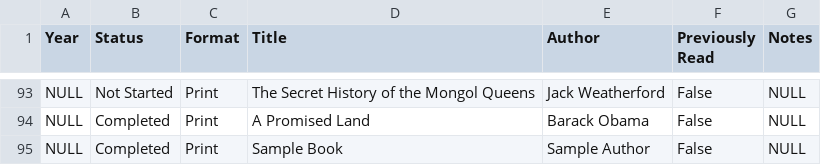
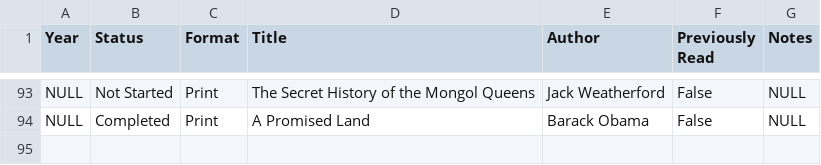
Before and after one commit to dkfreitag/books-read, a CSV file: books.csv, drawn as a sheet; only a part is shown, gaps mark what is left out.

Commit message:
delete sample book

```diff
--- a/books.csv
+++ b/books.csv
@@ -94,2 +94 @@ NULL|Not Started|Print|The Secret History of the Mongol Queens|Jack Weatherford|
 NULL|Completed|Print|A Promised Land|Barack Obama|False|NULL
-NULL|Completed|Print|Sample Book|Sample Author|False|NULL
```
